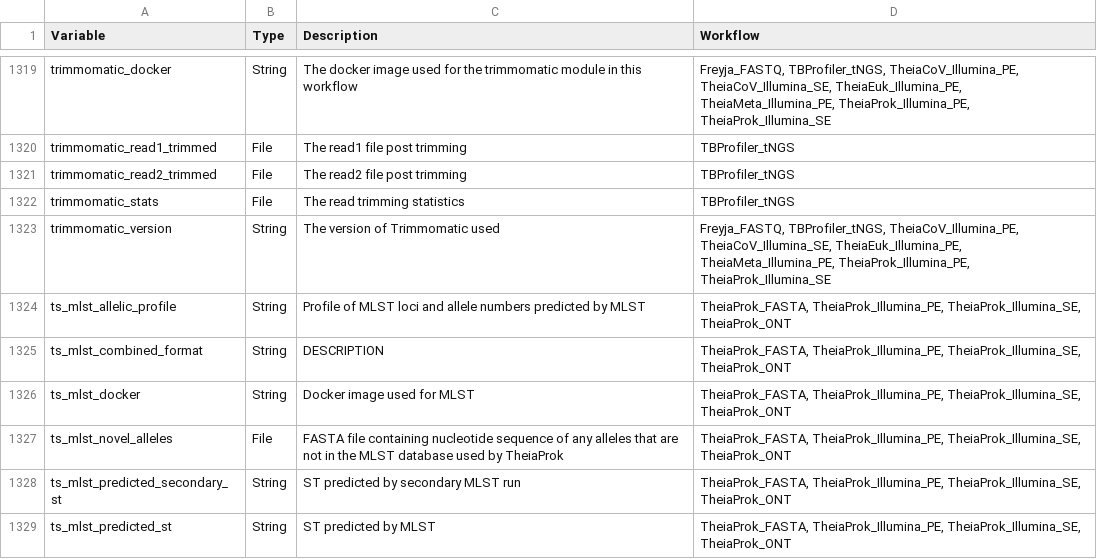
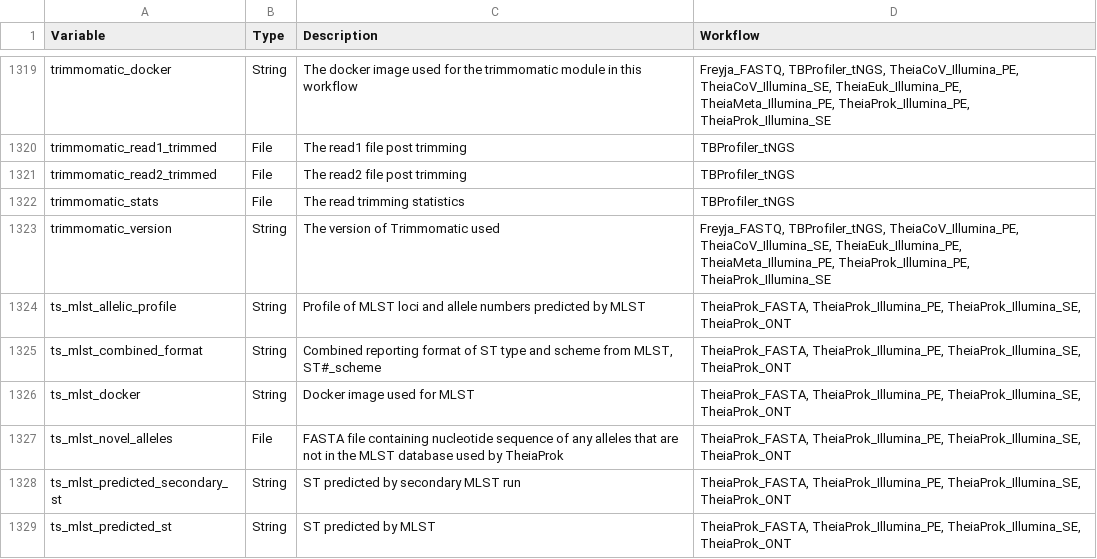
Before and after one commit to theiagen/public_health_bioinformatics, a TSV file: docs/assets/tables/all_outputs.tsv, drawn as a sheet; only a part is shown, gaps mark what is left out.

Commit message:
add missing output desc

```diff
--- a/docs/assets/tables/all_outputs.tsv
+++ b/docs/assets/tables/all_outputs.tsv
@@ -1324,3 +1324,3 @@ trimmomatic_version	String	The version of Trimmomatic used	Freyja_FASTQ, TBProfi
 ts_mlst_allelic_profile	String	Profile of MLST loci and allele numbers predicted by MLST	TheiaProk_FASTA, TheiaProk_Illumina_PE, TheiaProk_Illumina_SE, TheiaProk_ONT
-ts_mlst_combined_format	String	DESCRIPTION	TheiaProk_FASTA, TheiaProk_Illumina_PE, TheiaProk_Illumina_SE, TheiaProk_ONT
+ts_mlst_combined_format	String	Combined reporting format of ST type and scheme from MLST, ST#_scheme	TheiaProk_FASTA, TheiaProk_Illumina_PE, TheiaProk_Illumina_SE, TheiaProk_ONT
 ts_mlst_docker	String	Docker image used for MLST	TheiaProk_FASTA, TheiaProk_Illumina_PE, TheiaProk_Illumina_SE, TheiaProk_ONT
```
